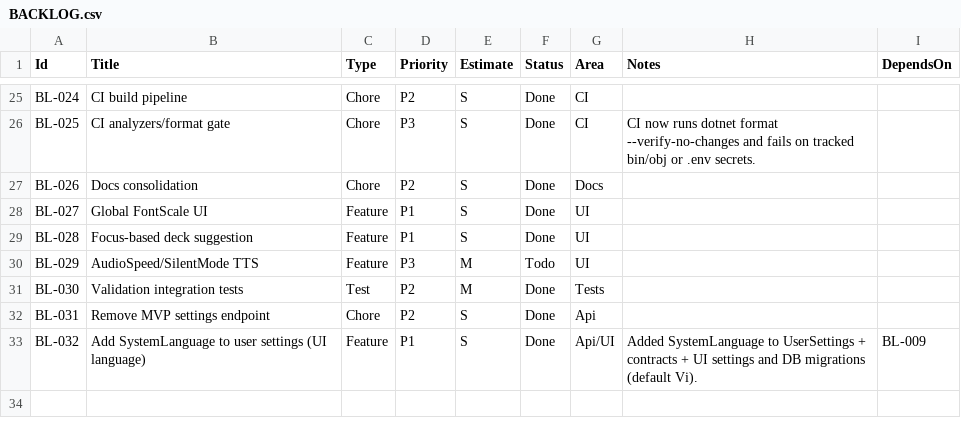
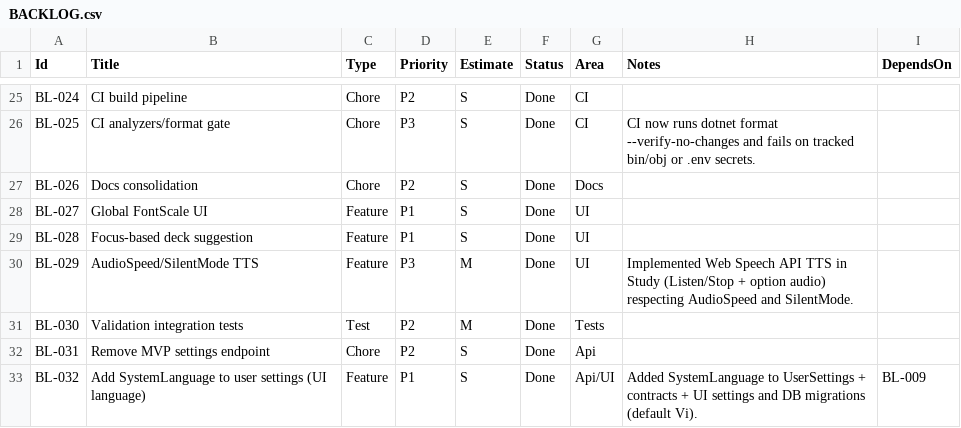
Before and after one commit to truongtrungtin/CitizenshipApp, a CSV file: docs/BACKLOG.csv, drawn as a sheet; only a part is shown, gaps mark what is left out.

```diff
--- a/docs/BACKLOG.csv
+++ b/docs/BACKLOG.csv
@@ -29,3 +29,3 @@ BL-027,Global FontScale UI,Feature,P1,S,Done,UI,,
 BL-028,Focus-based deck suggestion,Feature,P1,S,Done,UI,,
-BL-029,AudioSpeed/SilentMode TTS,Feature,P3,M,Todo,UI,,
+BL-029,AudioSpeed/SilentMode TTS,Feature,P3,M,Done,UI,"Implemented Web Speech API TTS in Study (Listen/Stop + option audio) respecting AudioSpeed and SilentMode.",
 BL-030,Validation integration tests,Test,P2,M,Done,Tests,,
```
Also changed, not shown: 12 other files.
